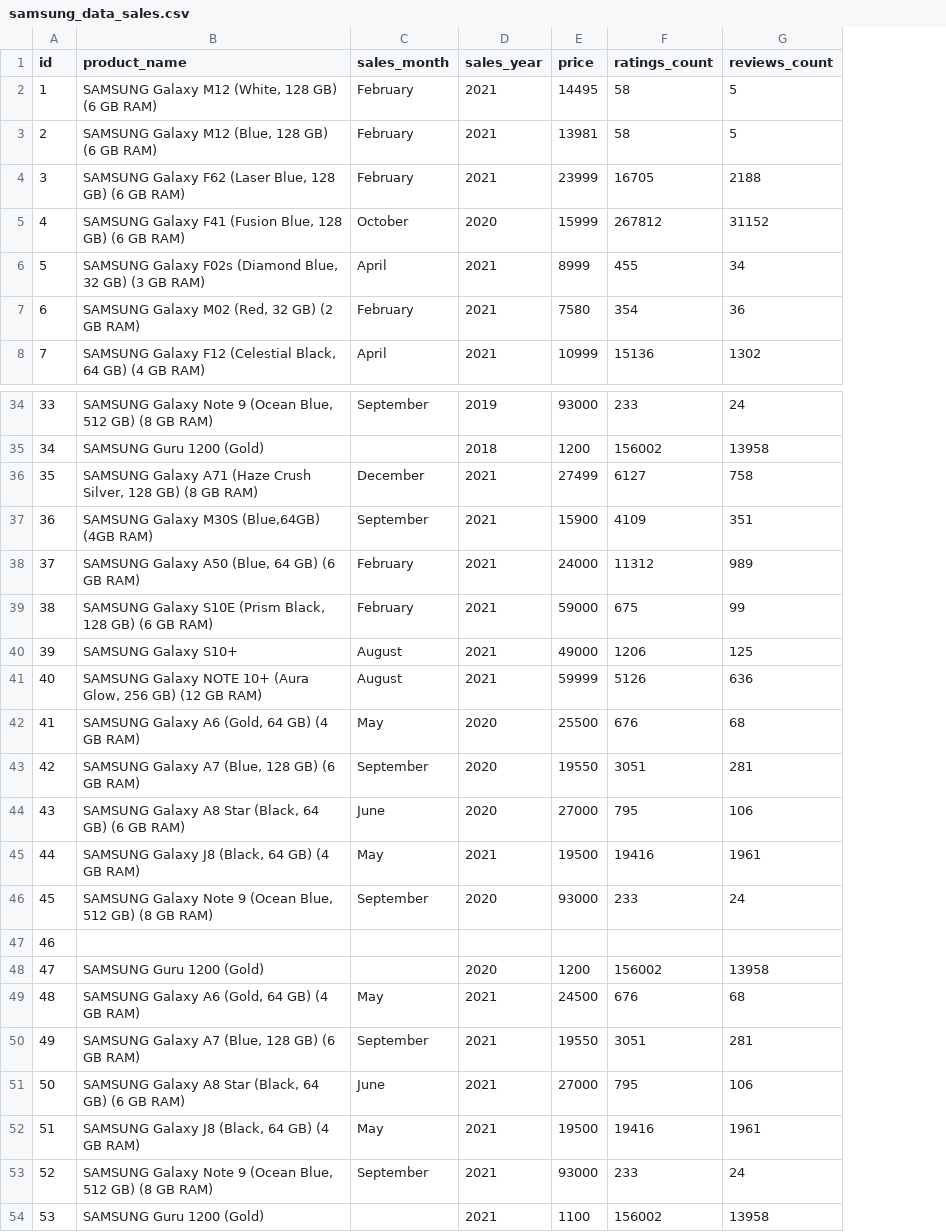
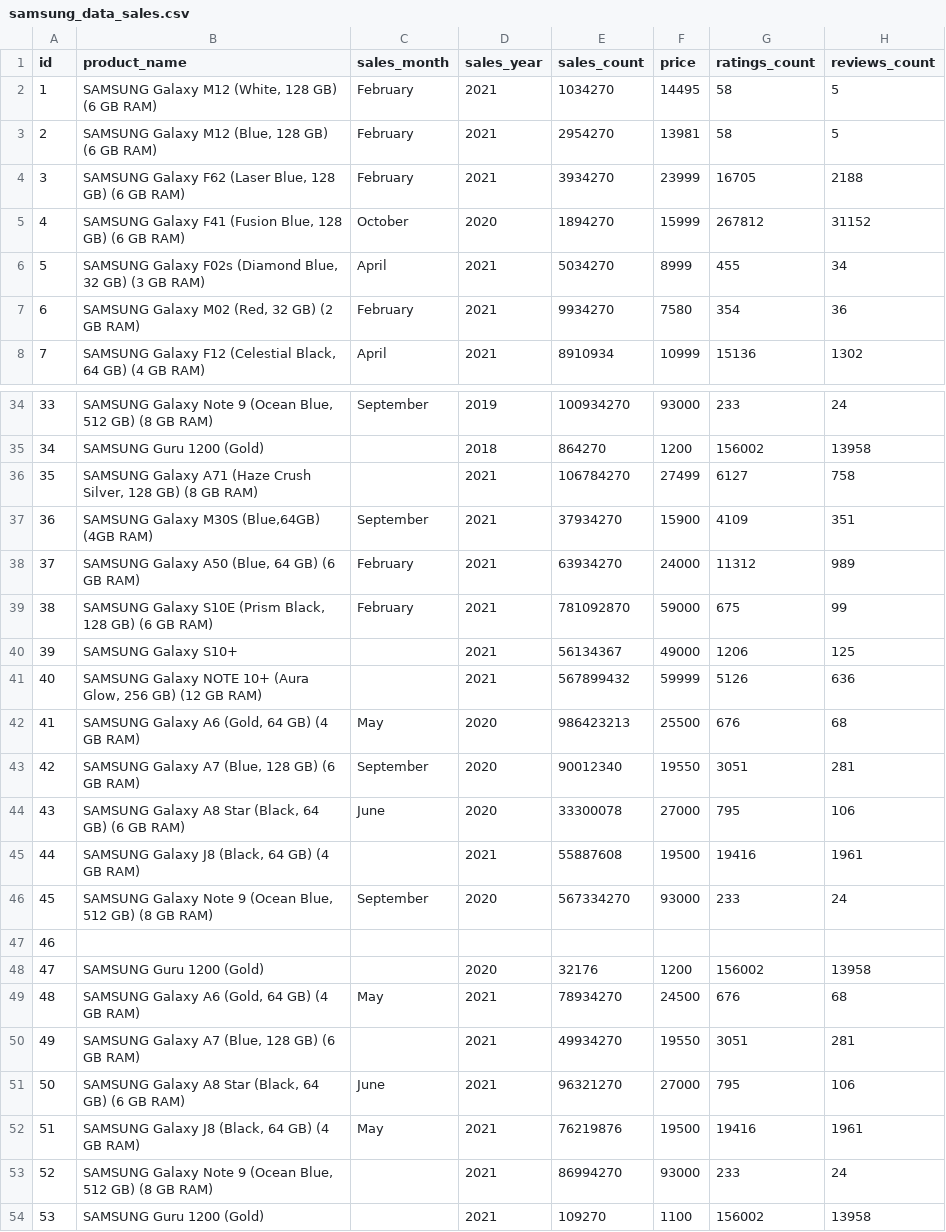
Before and after one commit to Anooppandikashala/Datasets, a CSV file: samsung_data_sales.csv, drawn as a sheet; only a part is shown, gaps mark what is left out; the diff names each change by its address in the sheet, - before the commit and + after, or states it on an @@ line.

Commit message:
Update samsung_data_sales.csv

```diff
--- a/samsung_data_sales.csv
+++ b/samsung_data_sales.csv
+column E (sales_count), rows 2-8: 1034270 | 2954270 | 3934270 | 1894270 | 5034270 | 9934270 | 8910934; rows 34-54: 100934270 | 864270 | 106784270 | 37934270 | 63934270 | 781092870 | 56134367 | 567899432 | 986423213 | 90012340 | 33300078 | 55887608 | 567334270 |  | 32176 | 78934270 | 49934270 | 96321270 | 76219876 | 86994270 | 109270
-C36 (sales_month): December
+C36 (sales_month): (empty)
-C40:C41 (sales_month): August
+C40:C41 (sales_month): (empty)
-C45 (sales_month): May
+C45 (sales_month): (empty)
-C50 (sales_month): September
+C50 (sales_month): (empty)
-C53 (sales_month): September
+C53 (sales_month): (empty)
```
